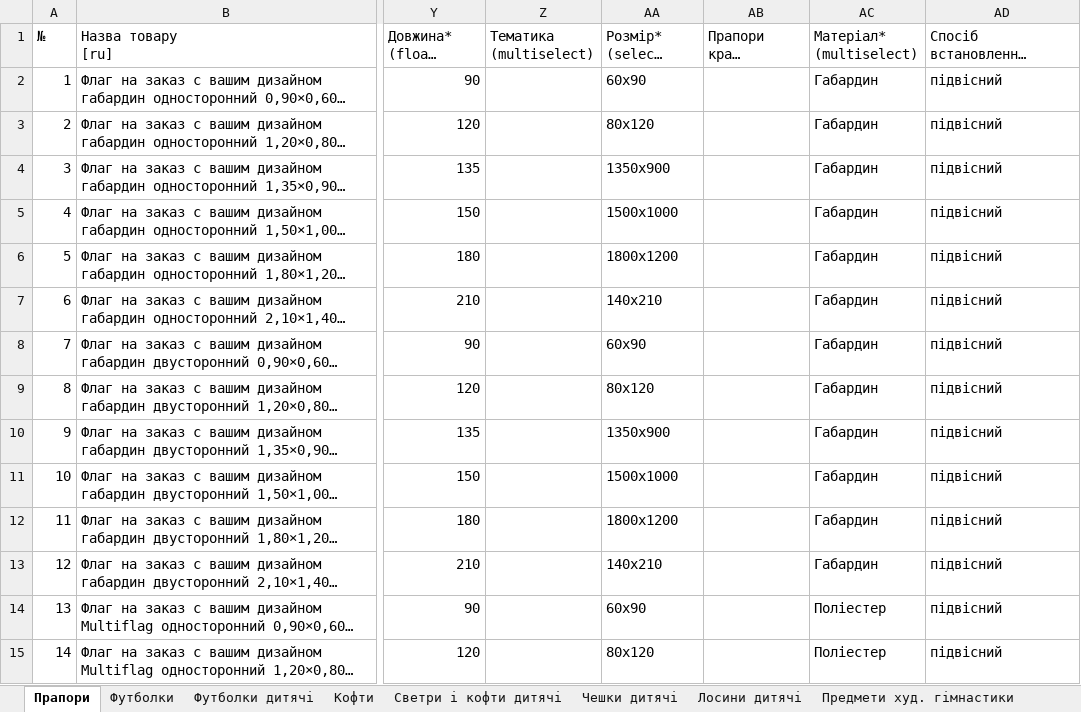
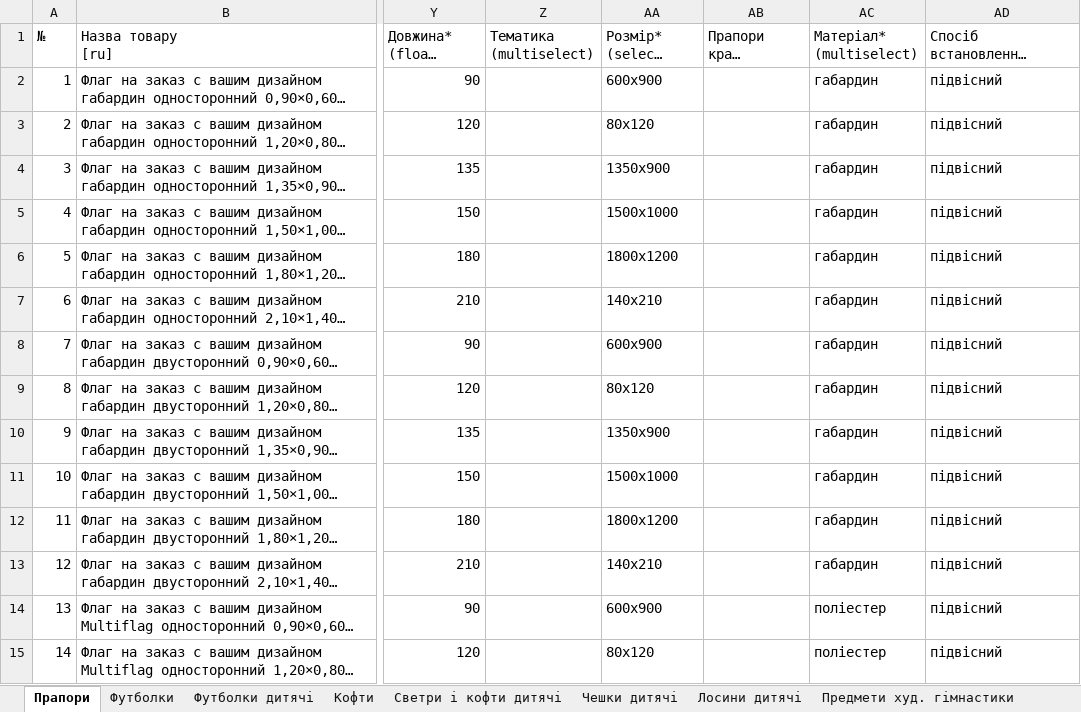
Before and after one commit to magicprintlviv-boop/druk-spacy-foto, an Excel workbook: faily/Epicentr_vsi_tovary_06.11.2026.xlsx, sheet Прапори, drawn as a sheet; only a part is shown, gaps mark what is left out; long unchanged cells end in …; values as stored, in another font and other column widths than the file's, no borders; the diff covers the shown part only; the diff names each change by its address in the sheet, - before the commit and + after, or states it on an @@ line.

```diff
--- a/faily/Epicentr_vsi_tovary_06.11.2026.xlsx (sheet Прапори)
+++ b/faily/Epicentr_vsi_tovary_06.11.2026.xlsx (sheet Прапори)
-AA2 (Розмір* (select) (мм)): 60x90
+AA2 (Розмір* (select) (мм)): 600x900
-AC2:AC13 (Матеріал* (multiselect)): Габардин
+AC2:AC13 (Матеріал* (multiselect)): габардин
-AA8 (Розмір* (select) (мм)): 60x90
+AA8 (Розмір* (select) (мм)): 600x900
-AA14 (Розмір* (select) (мм)): 60x90
+AA14 (Розмір* (select) (мм)): 600x900
-AC14:AC15 (Матеріал* (multiselect)): Поліестер
+AC14:AC15 (Матеріал* (multiselect)): поліестер
```
Also changed, not shown: 1232 edited cells elsewhere in this sheet, sheet Предмети худ. гімнастики, sheet Светри і кофти дитячі, sheet Лосини дитячі, sheet Кофти, sheet Футболки дитячі, sheet Чешки дитячі, 1 more sheet, faily/Epicentr_cheshky_dytiachi_05.11.2026.xlsx, faily/Epicentr_prapory_05.11.2026.xlsx, 8 other files.
